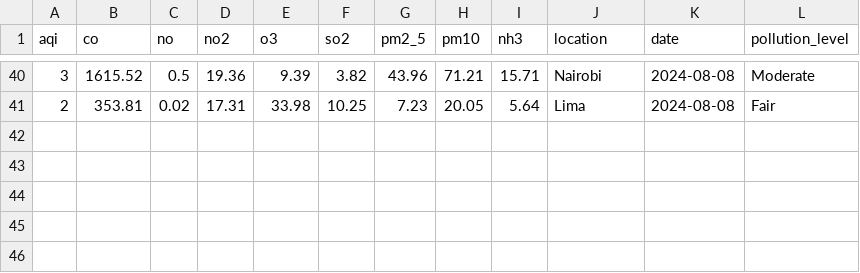
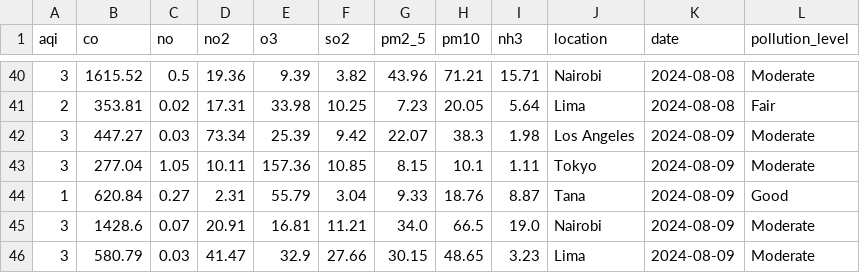
Before and after one commit to Marc985/pollution_analysis, a CSV file: data/processed/fact_pollution.csv, drawn as a sheet; only a part is shown, gaps mark what is left out.

Commit message:
chore:new data

```diff
--- a/data/processed/fact_pollution.csv
+++ b/data/processed/fact_pollution.csv
@@ -41 +41,6 @@ aqi,co,no,no2,o3,so2,pm2_5,pm10,nh3,location,date,pollution_level
 2,353.81,0.02,17.31,33.98,10.25,7.23,20.05,5.64,Lima,2024-08-08,Fair
+3,447.27,0.03,73.34,25.39,9.42,22.07,38.3,1.98,Los Angeles,2024-08-09,Moderate
+3,277.04,1.05,10.11,157.36,10.85,8.15,10.1,1.11,Tokyo,2024-08-09,Moderate
+1,620.84,0.27,2.31,55.79,3.04,9.33,18.76,8.87,Tana,2024-08-09,Good
+3,1428.6,0.07,20.91,16.81,11.21,34.0,66.5,19.0,Nairobi,2024-08-09,Moderate
+3,580.79,0.03,41.47,32.9,27.66,30.15,48.65,3.23,Lima,2024-08-09,Moderate
```
Also changed, not shown: data/processed/transformed_pollution_data.csv, data/raw/pollution_data.csv, 1 other file.
